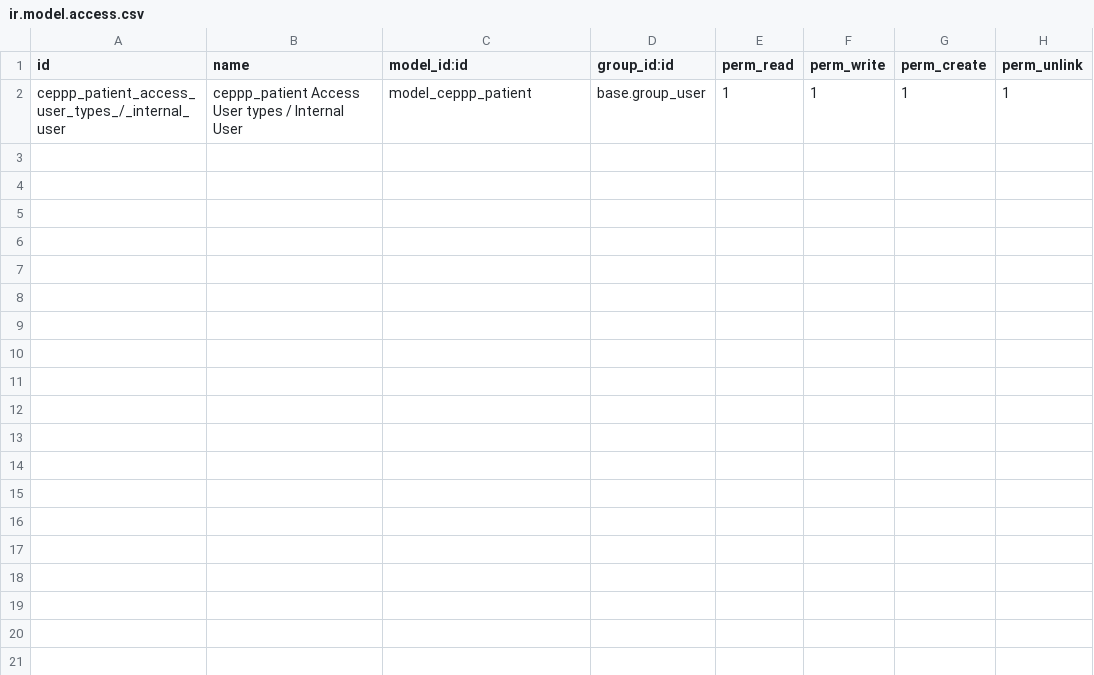
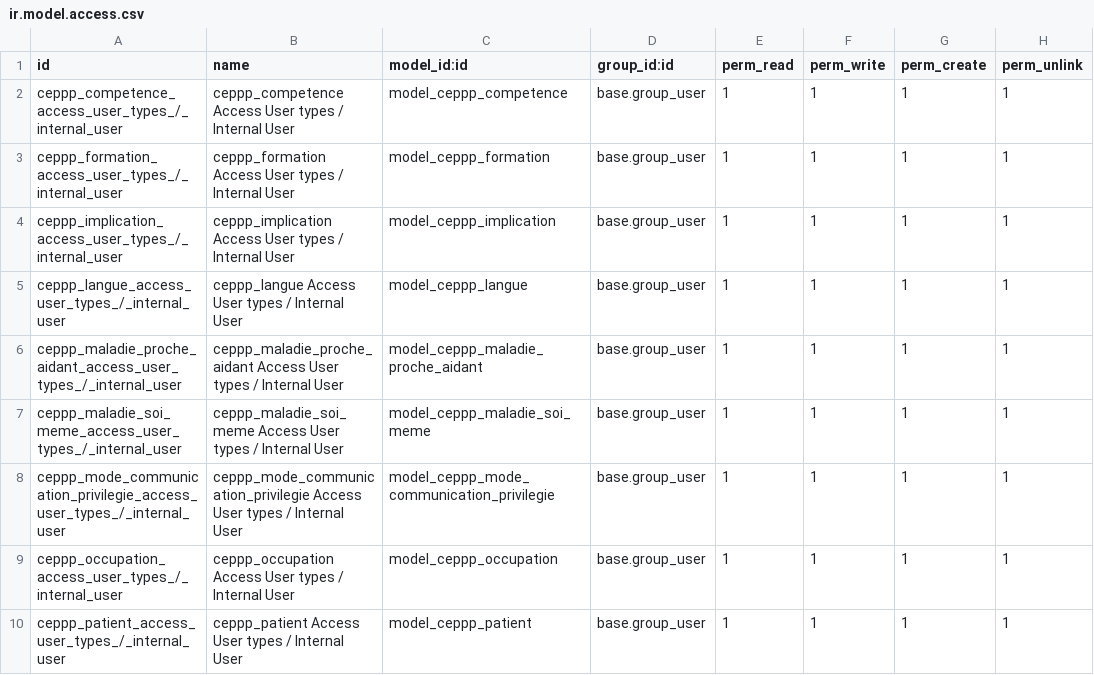
Before and after one commit to SanteLibre/erplibre-ceppp-addons, a CSV file: ceppp_patient_partenaire/security/ir.model.access.csv, drawn as a sheet.

Commit message:
[ADD] WIP missing model

```diff
--- a/ceppp_patient_partenaire/security/ir.model.access.csv
+++ b/ceppp_patient_partenaire/security/ir.model.access.csv
@@ -1,2 +1,10 @@
 id,name,model_id:id,group_id:id,perm_read,perm_write,perm_create,perm_unlink
+ceppp_competence_access_user_types_/_internal_user,ceppp_competence Access User types / Internal User,model_ceppp_competence,base.group_user,1,1,1,1
+ceppp_formation_access_user_types_/_internal_user,ceppp_formation Access User types / Internal User,model_ceppp_formation,base.group_user,1,1,1,1
+ceppp_implication_access_user_types_/_internal_user,ceppp_implication Access User types / Internal User,model_ceppp_implication,base.group_user,1,1,1,1
+ceppp_langue_access_user_types_/_internal_user,ceppp_langue Access User types / Internal User,model_ceppp_langue,base.group_user,1,1,1,1
+ceppp_maladie_proche_aidant_access_user_types_/_internal_user,ceppp_maladie_proche_aidant Access User types / Internal User,model_ceppp_maladie_proche_aidant,base.group_user,1,1,1,1
+ceppp_maladie_soi_meme_access_user_types_/_internal_user,ceppp_maladie_soi_meme Access User types / Internal User,model_ceppp_maladie_soi_meme,base.group_user,1,1,1,1
+ceppp_mode_communication_privilegie_access_user_types_/_internal_user,ceppp_mode_communication_privilegie Access User types / Internal User,model_ceppp_mode_communication_privilegie,base.group_user,1,1,1,1
+ceppp_occupation_access_user_types_/_internal_user,ceppp_occupation Access User types / Internal User,model_ceppp_occupation,base.group_user,1,1,1,1
 ceppp_patient_access_user_types_/_internal_user,ceppp_patient Access User types / Internal User,model_ceppp_patient,base.group_user,1,1,1,1
```
Also changed, not shown: 20 other files.
